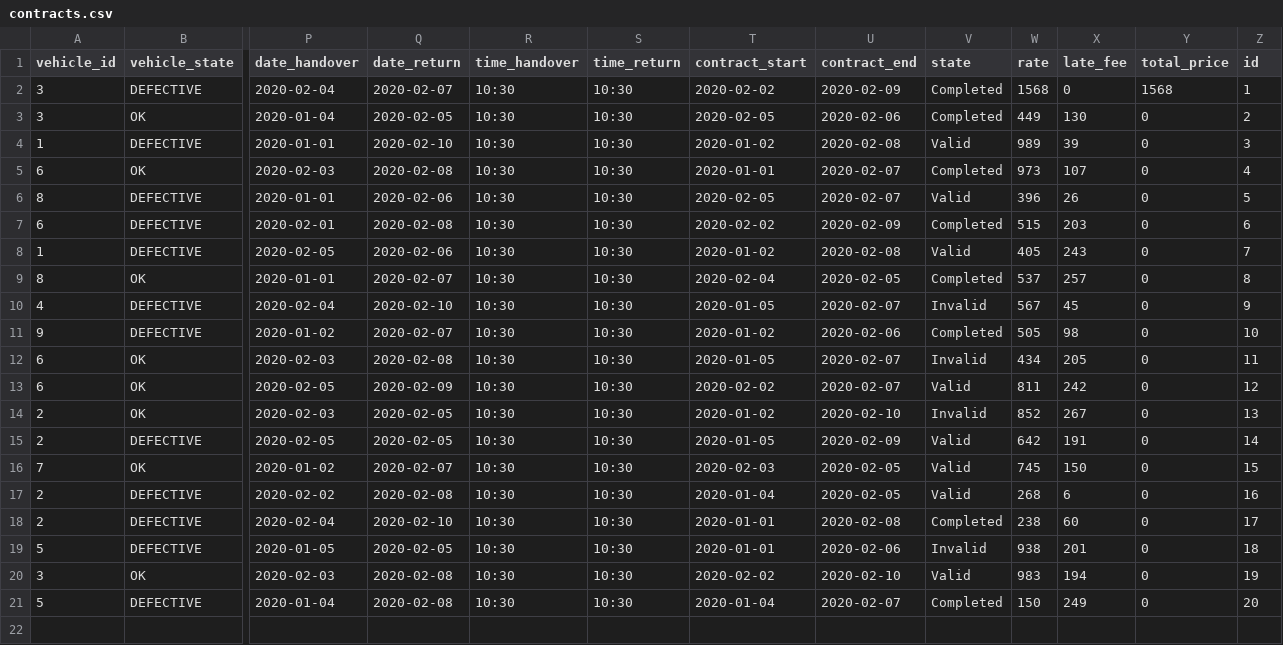
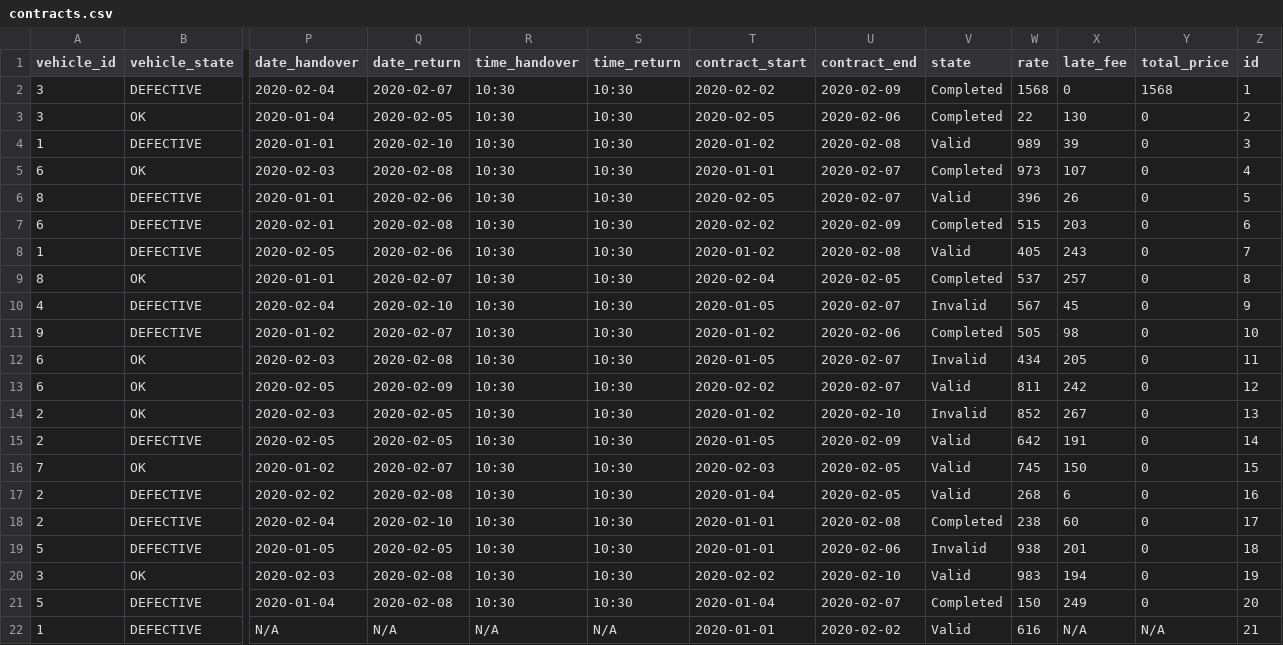
Before and after one commit to stebbilax/-VLN1-2020-H23, a CSV file: src/Data/data/contracts.csv, drawn as a sheet; only a part is shown, gaps mark what is left out; rows hold the shown columns only; the diff names each change by its address in the sheet, - before the commit and + after, or states it on an @@ line.

Commit message:
Re-routed contract_editor

```diff
--- a/src/Data/data/contracts.csv
+++ b/src/Data/data/contracts.csv
-W3 (rate): 449
+W3 (rate): 22
+row 22: 1 | DEFECTIVE | N/A | N/A | N/A | N/A | 2020-01-01 | 2020-02-02 | Valid | 616 | N/A | N/A | 21
```
Also changed, not shown: src/Data/data/vehicles.csv, 4 other files.
